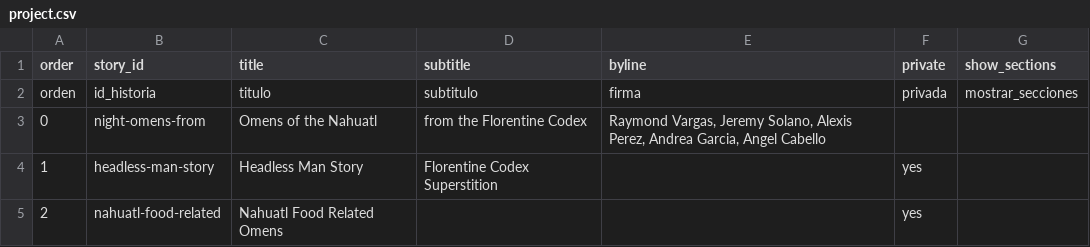
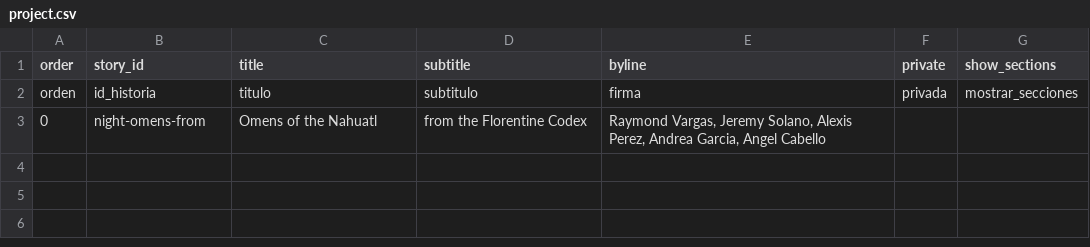
Before and after one commit to raymondvargas-byte/bookfive_flstudios, a CSV file: telar-content/spreadsheets/project.csv, drawn as a sheet; the diff names each change by its address in the sheet, - before the commit and + after, or states it on an @@ line.

Commit message:
Remove 2 stories, remove 1 page, change title
Removed:
  Story: headless-man-story
  Story: nahuatl-food-related
  Page: acerca

Published via Telar Compositor

```diff
--- a/telar-content/spreadsheets/project.csv
+++ b/telar-content/spreadsheets/project.csv
-row 4: 1 | headless-man-story | Headless Man Story | Florentine Codex Superstition |  | yes
-row 5: 2 | nahuatl-food-related | Nahuatl Food Related Omens |  |  | yes
```
Also changed, not shown: 3 other files.
